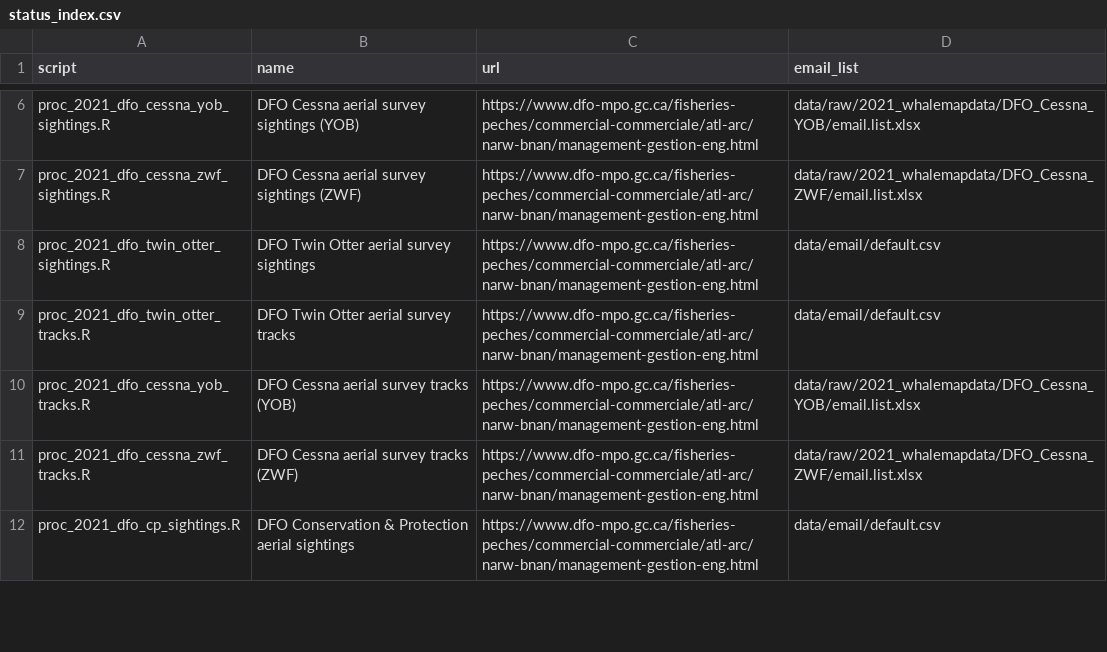
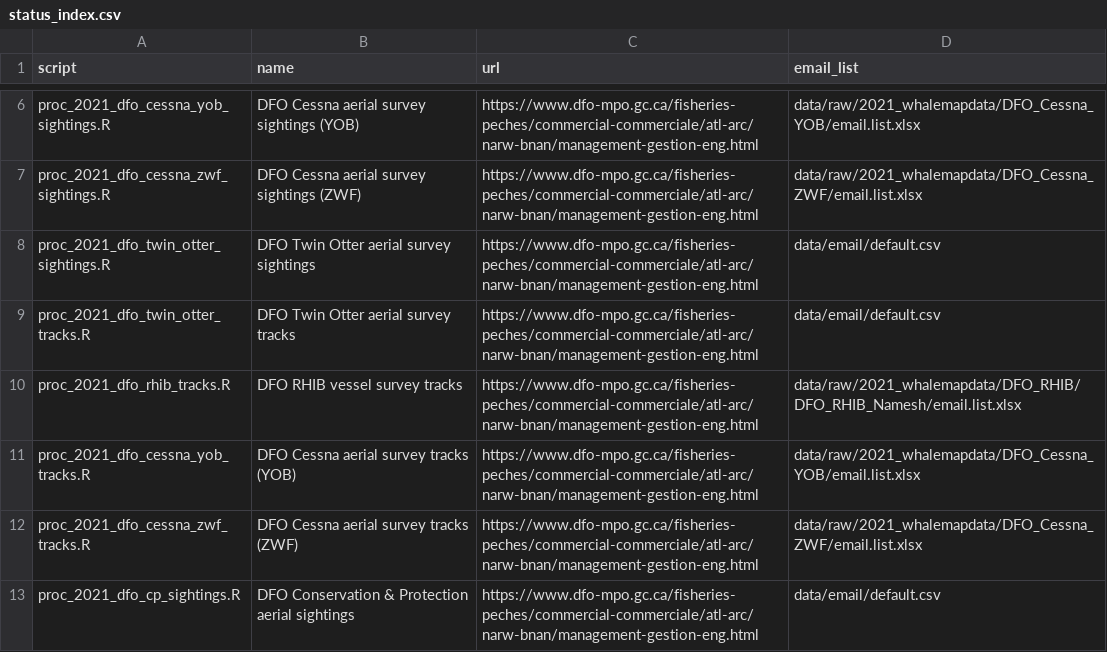
Before and after one commit to hansenjohnson/WhaleMap, a CSV file: status_index.csv, drawn as a sheet; only a part is shown, gaps mark what is left out; the diff names each change by its address in the sheet, - before the commit and + after, or states it on an @@ line.

Commit message:
add dfo RHIB vessel

```diff
--- a/status_index.csv
+++ b/status_index.csv
+row 10: proc_2021_dfo_rhib_tracks.R | DFO RHIB vessel survey tracks | https://www.dfo-mpo.gc.ca/fisheries-peches/commercial-commerciale/atl-arc/narw-bnan/management-gestion-eng.html | data/raw/2021_whalemapdata/DFO_RHIB/DFO_RHIB_Namesh/email.list.xlsx
```
Also changed, not shown: 2 other files.
